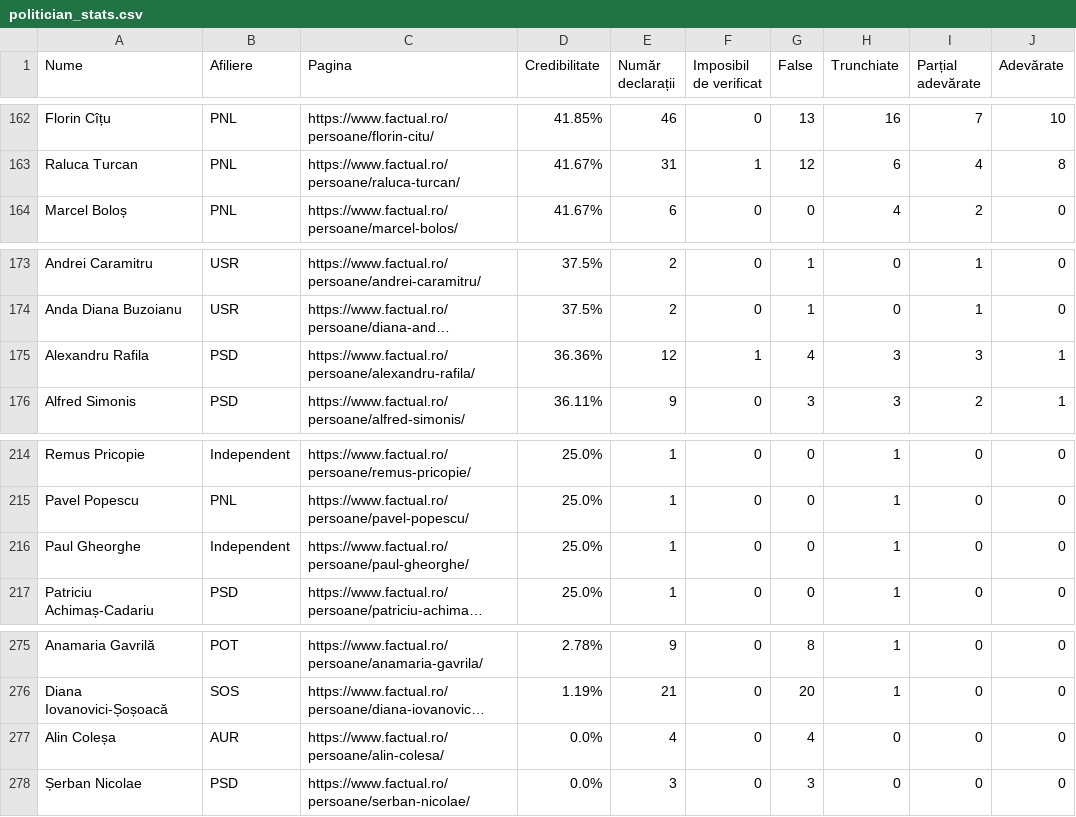
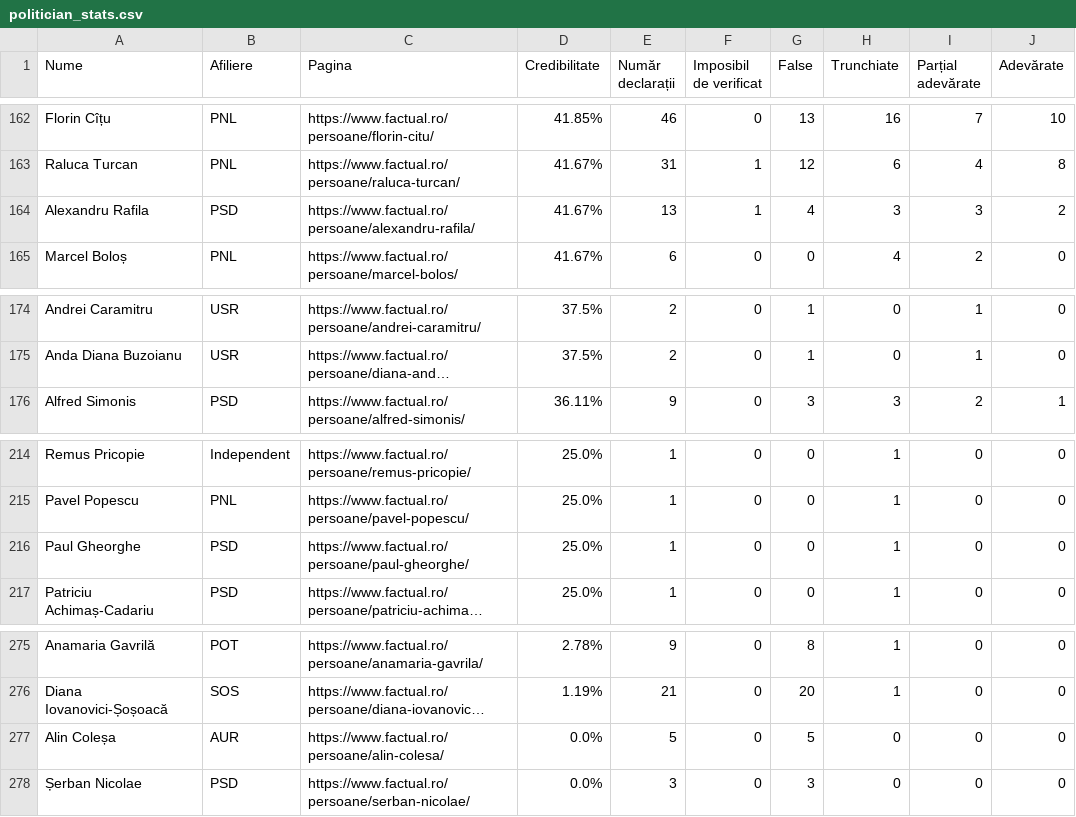
Before and after one commit to FlorinBalint/factual_checker, a CSV file: dashboard/politician_stats.csv, drawn as a sheet; only a part is shown, gaps mark what is left out; long unchanged cells end in …; removed rows and columns are numbered as before the commit, all else as after; the diff names each change by its address in the sheet, - before the commit and + after, or states it on an @@ line.

Commit message:
Auto-update politician stats data - 2025-09-27 20:05
347 politicians analyzed

```diff
--- a/dashboard/politician_stats.csv
+++ b/dashboard/politician_stats.csv
+row 164: Alexandru Rafila | PSD | https://www.factual.ro/persoane/alexandru-rafila/ | 41.67% | 13 | 1 | 4 | 3 | 3 | 2
-row 175: Alexandru Rafila | PSD | https://www.factual.ro/persoane/alexandru-rafila/ | 36.36% | 12 | 1 | 4 | 3 | 3 | 1
-B216 (Afiliere): Independent
+B216 (Afiliere): PSD
-E277 (Număr declarații): 4
+E277 (Număr declarații): 5
-G277 (False): 4
+G277 (False): 5
```
